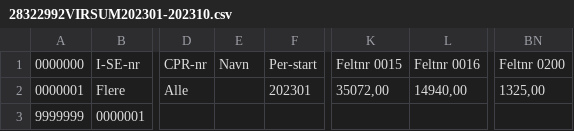
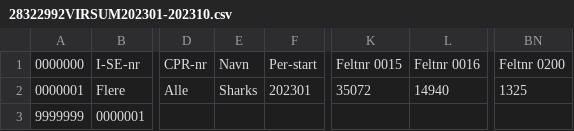
Before and after one commit to Markusrgg/GettingReal, a CSV file: Beierholm/BeierholmWPF/Data/28322992VIRSUM202301-202310.csv, drawn as a sheet; only a part is shown, gaps mark what is left out; the diff names each change by its address in the sheet, - before the commit and + after, or states it on an @@ line.

```diff
--- a/Beierholm/BeierholmWPF/Data/28322992VIRSUM202301-202310.csv
+++ b/Beierholm/BeierholmWPF/Data/28322992VIRSUM202301-202310.csv
-E2: (empty)
+E2: Sharks
-K2: 35072,00
+K2: 35072
-L2: 14940,00
+L2: 14940
-BN2: 1325,00
+BN2: 1325
```
Also changed, not shown: Beierholm/BeierholmWPF/Data/26550688VIRSUM202201-202212.csv, Beierholm/BeierholmWPF/Data/28322992VIRSUM202201-202212.csv, 9 other files.
